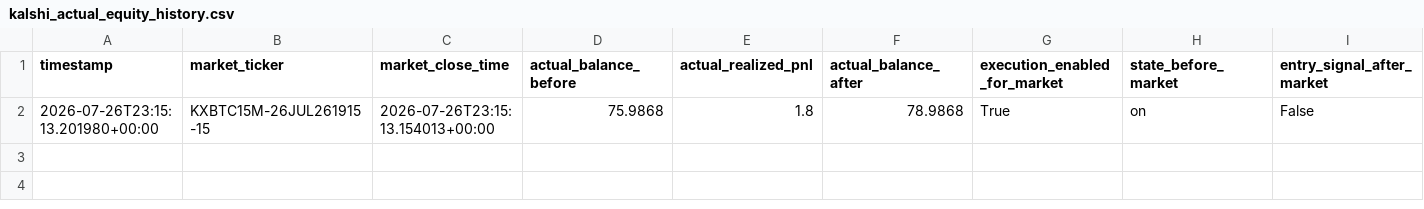
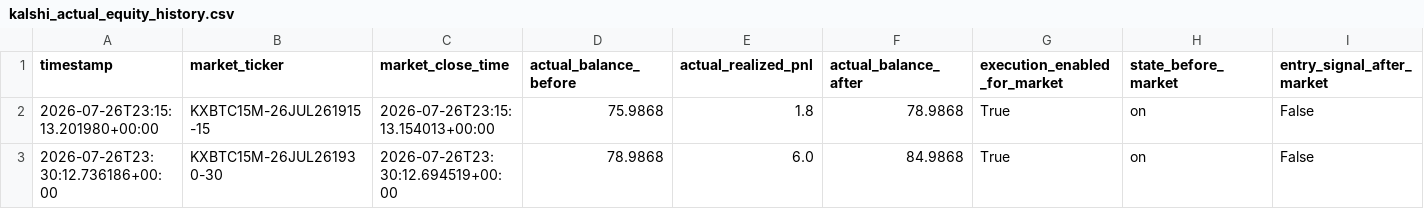
Before and after one commit to tamzid2001/polymarketfuturesbot, a CSV file: data/kalshi_actual_equity_history.csv, drawn as a sheet; only a part is shown; rows hold the shown columns only; the diff names each change by its address in the sheet, - before the commit and + after, or states it on an @@ line.

```diff
--- a/data/kalshi_actual_equity_history.csv
+++ b/data/kalshi_actual_equity_history.csv
+row 3: 2026-07-26T23:30:12.736186+00:00 | KXBTC15M-26JUL261930-30 | 2026-07-26T23:30:12.694519+00:00 | 78.9868 | 6.0 | 84.9868 | True | on | False
```
Also changed, not shown: data/kalshi_shadow_equity_history.csv, 3 other files.
